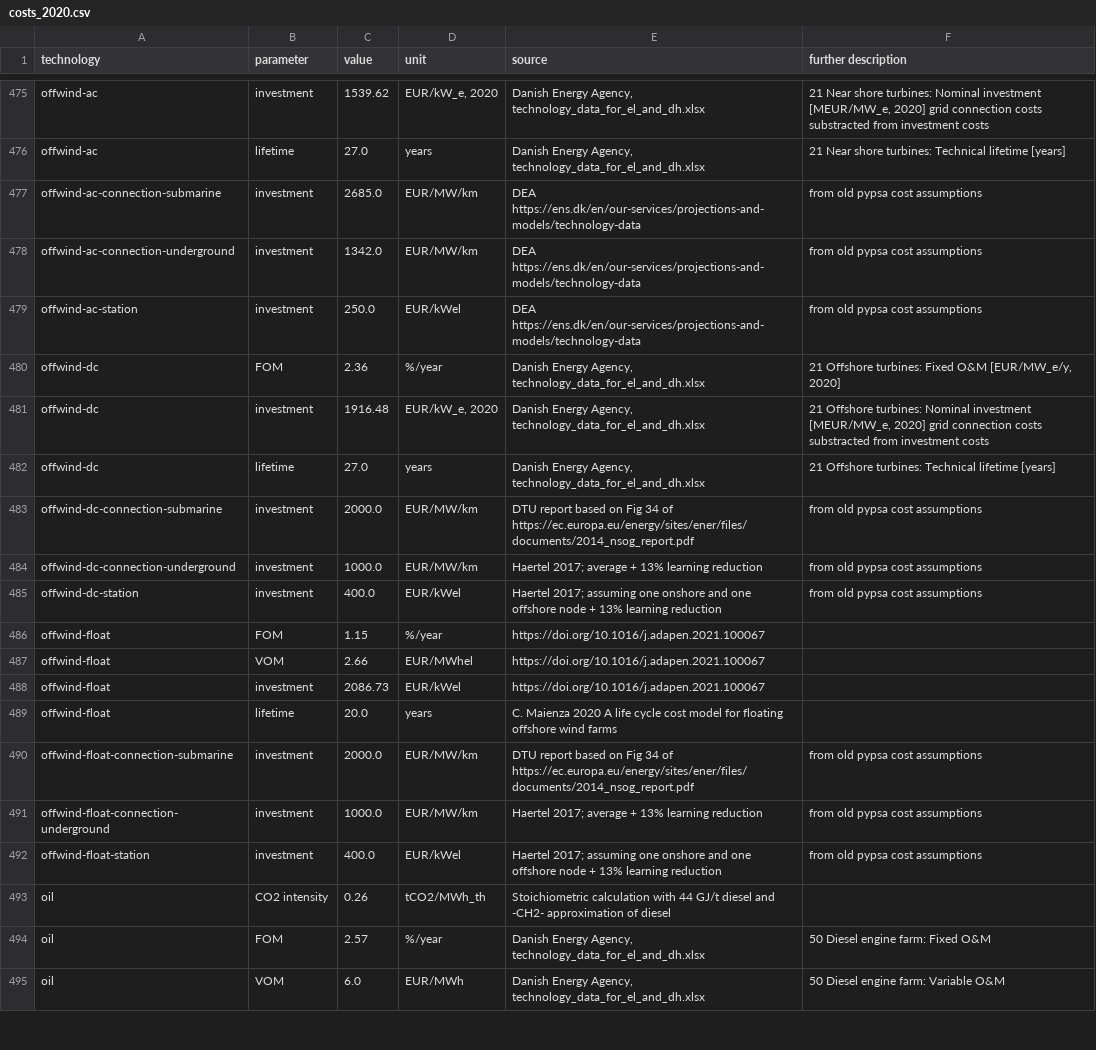
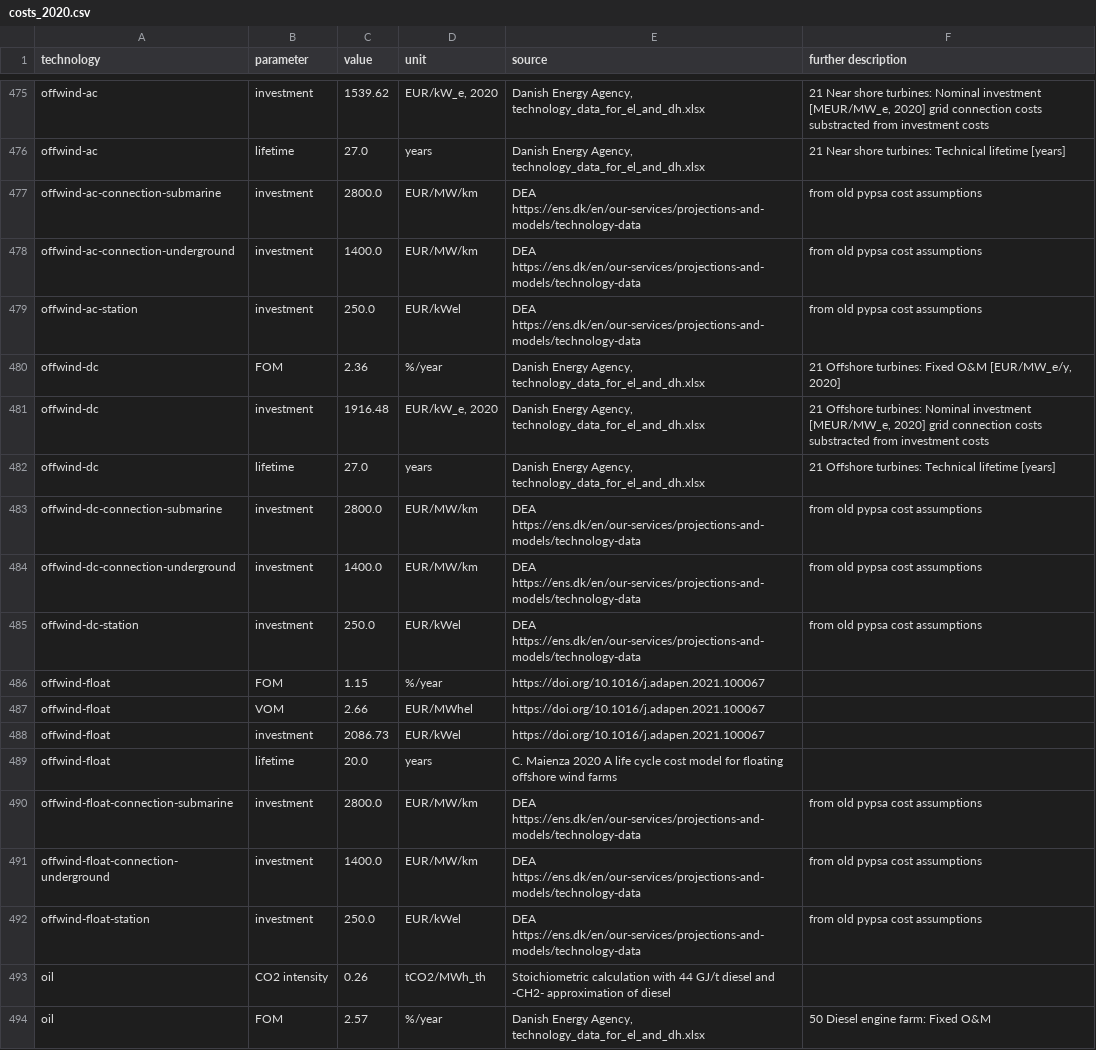
Before and after one commit to p-glaum/technology-data, a CSV file: outputs/costs_2020.csv, drawn as a sheet; only a part is shown, gaps mark what is left out; the shorter side is filled out with more unchanged rows.

```diff
--- a/outputs/costs_2020.csv
+++ b/outputs/costs_2020.csv
@@ -477,4 +477,4 @@ offwind-ac,investment,1539.62,"EUR/kW_e, 2020","Danish Energy Agency, technology
 offwind-ac,lifetime,27.0,years,"Danish Energy Agency, technology_data_for_el_and_dh.xlsx",21 Near shore turbines:  Technical lifetime [years]
-offwind-ac-connection-submarine,investment,2685.0,EUR/MW/km,DEA https://ens.dk/en/our-services/projections-and-models/technology-data, from old pypsa cost assumptions
-offwind-ac-connection-underground,investment,1342.0,EUR/MW/km,DEA https://ens.dk/en/our-services/projections-and-models/technology-data, from old pypsa cost assumptions
+offwind-ac-connection-submarine,investment,2800.0,EUR/MW/km,DEA https://ens.dk/en/our-services/projections-and-models/technology-data, from old pypsa cost assumptions
+offwind-ac-connection-underground,investment,1400.0,EUR/MW/km,DEA https://ens.dk/en/our-services/projections-and-models/technology-data, from old pypsa cost assumptions
 offwind-ac-station,investment,250.0,EUR/kWel,DEA https://ens.dk/en/our-services/projections-and-models/technology-data, from old pypsa cost assumptions
@@ -483,5 +483,5 @@ offwind-dc,investment,1916.48,"EUR/kW_e, 2020","Danish Energy Agency, technology
 offwind-dc,lifetime,27.0,years,"Danish Energy Agency, technology_data_for_el_and_dh.xlsx",21 Offshore turbines:  Technical lifetime [years]
-offwind-dc-connection-submarine,investment,2000.0,EUR/MW/km,DTU report based on Fig 34 of https://ec.europa.eu/energy/sites/ener/files/documents/2014_nsog_report.pdf, from old pypsa cost assumptions
-offwind-dc-connection-underground,investment,1000.0,EUR/MW/km,Haertel 2017; average + 13% learning reduction, from old pypsa cost assumptions
-offwind-dc-station,investment,400.0,EUR/kWel,Haertel 2017; assuming one onshore and one offshore node + 13% learning reduction, from old pypsa cost assumptions
+offwind-dc-connection-submarine,investment,2800.0,EUR/MW/km,DEA https://ens.dk/en/our-services/projections-and-models/technology-data, from old pypsa cost assumptions
+offwind-dc-connection-underground,investment,1400.0,EUR/MW/km,DEA https://ens.dk/en/our-services/projections-and-models/technology-data, from old pypsa cost assumptions
+offwind-dc-station,investment,250.0,EUR/kWel,DEA https://ens.dk/en/our-services/projections-and-models/technology-data, from old pypsa cost assumptions
 offwind-float,FOM,1.15,%/year,https://doi.org/10.1016/j.adapen.2021.100067,
@@ -490,5 +490,5 @@ offwind-float,investment,2086.73,EUR/kWel,https://doi.org/10.1016/j.adapen.2021.
 offwind-float,lifetime,20.0,years,C. Maienza 2020 A life cycle cost model for floating offshore wind farms,
-offwind-float-connection-submarine,investment,2000.0,EUR/MW/km,DTU report based on Fig 34 of https://ec.europa.eu/energy/sites/ener/files/documents/2014_nsog_report.pdf, from old pypsa cost assumptions
-offwind-float-connection-underground,investment,1000.0,EUR/MW/km,Haertel 2017; average + 13% learning reduction, from old pypsa cost assumptions
-offwind-float-station,investment,400.0,EUR/kWel,Haertel 2017; assuming one onshore and one offshore node + 13% learning reduction, from old pypsa cost assumptions
+offwind-float-connection-submarine,investment,2800.0,EUR/MW/km,DEA https://ens.dk/en/our-services/projections-and-models/technology-data, from old pypsa cost assumptions
+offwind-float-connection-underground,investment,1400.0,EUR/MW/km,DEA https://ens.dk/en/our-services/projections-and-models/technology-data, from old pypsa cost assumptions
+offwind-float-station,investment,250.0,EUR/kWel,DEA https://ens.dk/en/our-services/projections-and-models/technology-data, from old pypsa cost assumptions
 oil,CO2 intensity,0.26,tCO2/MWh_th,Stoichiometric calculation with 44 GJ/t diesel and -CH2- approximation of diesel,
```
Also changed, not shown: inputs/costs_PyPSA.csv, outputs/costs_2025.csv, 5 other files.
